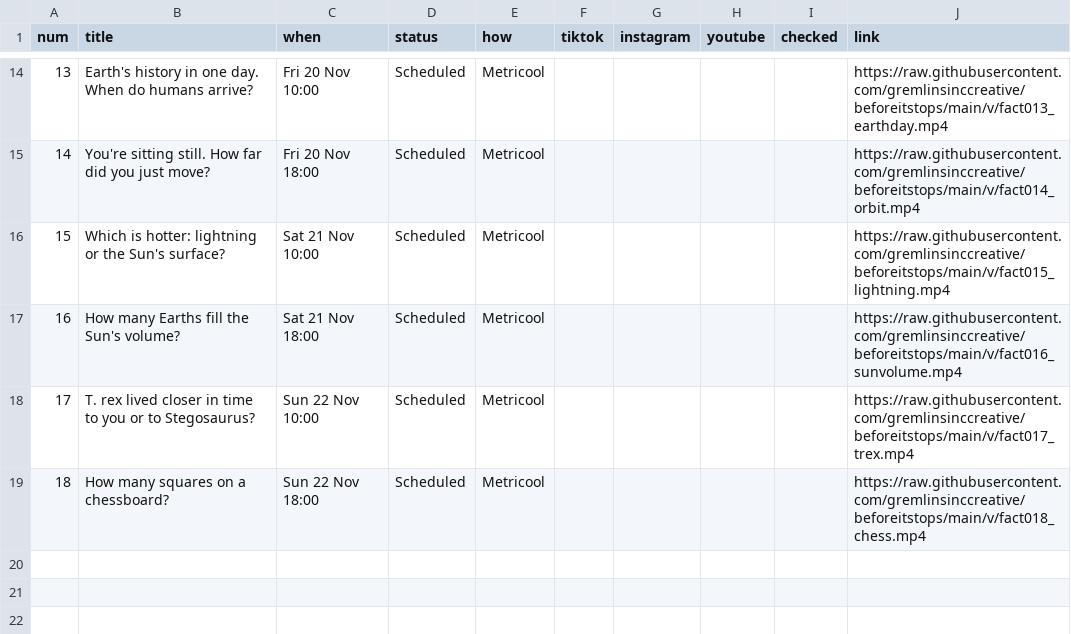
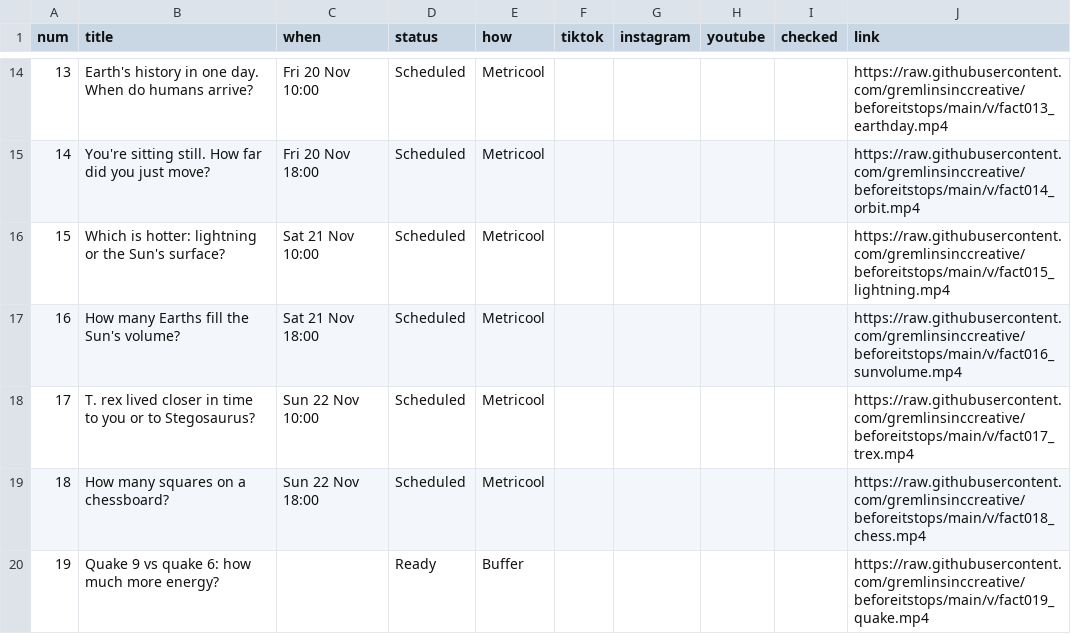
Before and after one commit to gremlinsinccreative/beforeitstops, a CSV file: state/videos.csv, drawn as a sheet; only a part is shown, gaps mark what is left out.

```diff
--- a/state/videos.csv
+++ b/state/videos.csv
@@ -19 +19,2 @@ num,title,when,status,how,tiktok,instagram,youtube,checked,link
 18,How many squares on a chessboard?,Sun 22 Nov 18:00,Scheduled,Metricool,,,,,https://raw.githubusercontent.com/gremlinsinccreative/beforeitstops/main/v/fact018_chess.mp4
+19,Quake 9 vs quake 6: how much more energy?,,Ready,Buffer,,,,,https://raw.githubusercontent.com/gremlinsinccreative/beforeitstops/main/v/fact019_quake.mp4
```
Also changed, not shown: 3 other files.
